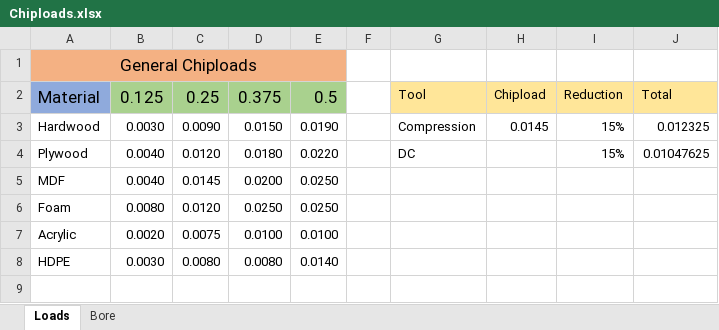
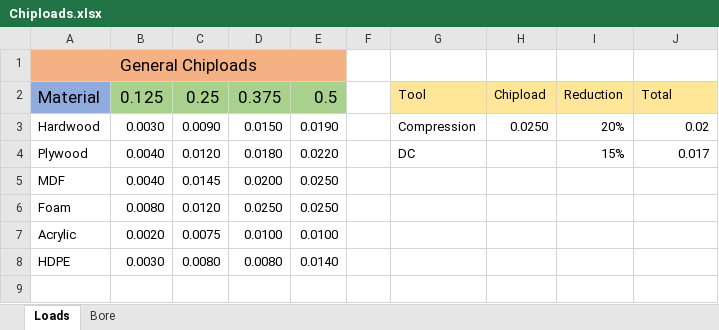
Before and after one commit to Cfree1989/Machine-profiles, an Excel workbook: Router/Chiploads.xlsx, sheet Loads, drawn as a sheet; only a part is shown; values as stored, in another font and other column widths than the file's, no borders; the diff names each change by its address in the sheet, - before the commit and + after, or states it on an @@ line.

```diff
--- a/Router/Chiploads.xlsx (sheet Loads)
+++ b/Router/Chiploads.xlsx (sheet Loads)
-H3: 0.0145
+H3: 0.0250
-I3: 15%
+I3: 20%
-J3: 0.012325
+J3: 0.02
-J4: 0.01047625
+J4: 0.017
```
Also changed, not shown: sheet Bore, hidden cells.
